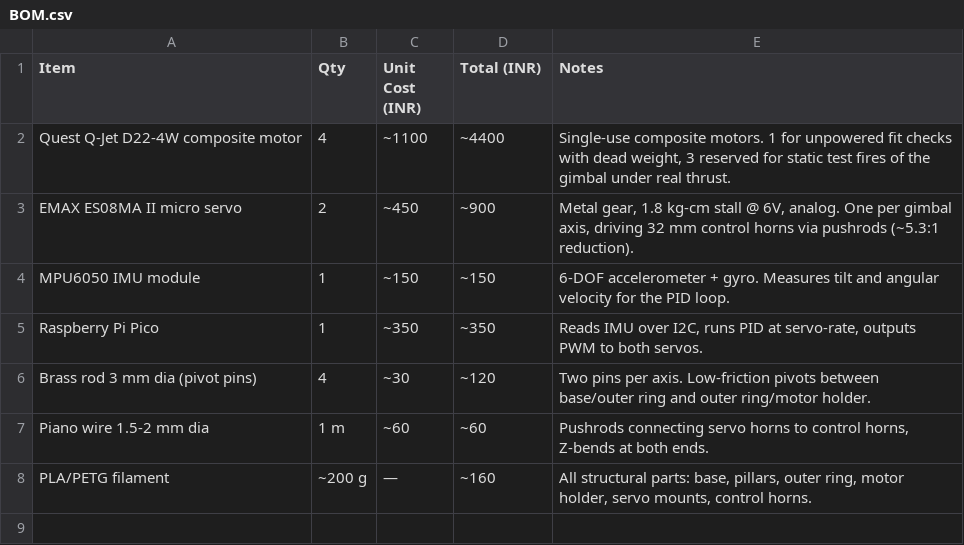
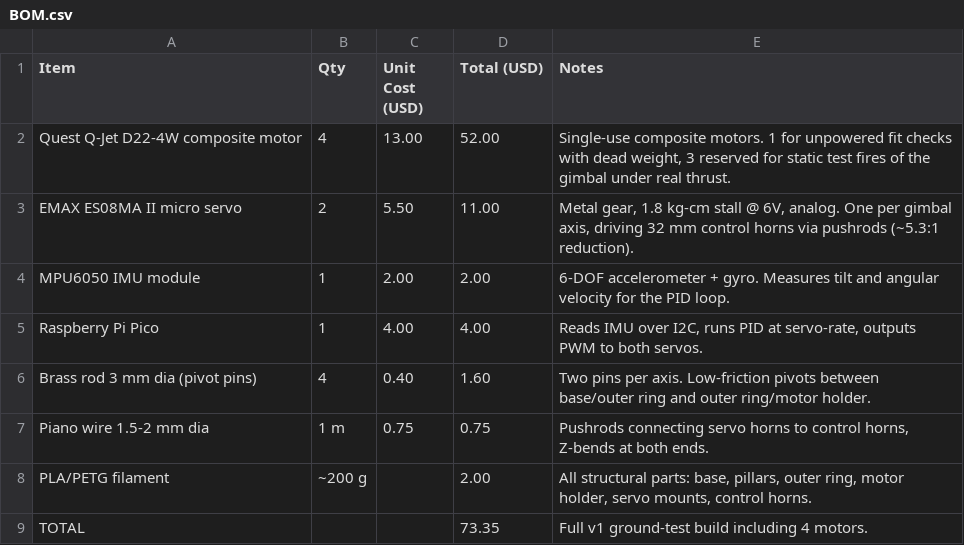
Before and after one commit to Araadh3111/Vega, a CSV file: BOM.csv, drawn as a sheet.

Commit message:
Convert BOM costs from INR to USD
Updated BOM to reflect costs in USD instead of INR.

```diff
--- a/BOM.csv
+++ b/BOM.csv
@@ -1,8 +1,9 @@
-Item,Qty,Unit Cost (INR),Total (INR),Notes
-Quest Q-Jet D22-4W composite motor,4,~1100,~4400,"Single-use composite motors. 1 for unpowered fit checks with dead weight, 3 reserved for static test fires of the gimbal under real thrust."
-EMAX ES08MA II micro servo,2,~450,~900,"Metal gear, 1.8 kg-cm stall @ 6V, analog. One per gimbal axis, driving 32 mm control horns via pushrods (~5.3:1 reduction)."
-MPU6050 IMU module,1,~150,~150,"6-DOF accelerometer + gyro. Measures tilt and angular velocity for the PID loop."
-Raspberry Pi Pico,1,~350,~350,"Reads IMU over I2C, runs PID at servo-rate, outputs PWM to both servos."
-Brass rod 3 mm dia (pivot pins),4,~30,~120,"Two pins per axis. Low-friction pivots between base/outer ring and outer ring/motor holder."
-Piano wire 1.5-2 mm dia,1 m,~60,~60,"Pushrods connecting servo horns to control horns, Z-bends at both ends."
-PLA/PETG filament,~200 g,—,~160,"All structural parts: base, pillars, outer ring, motor holder, servo mounts, control horns."
+Item,Qty,Unit Cost (USD),Total (USD),Notes
+Quest Q-Jet D22-4W composite motor,4,13.00,52.00,"Single-use composite motors. 1 for unpowered fit checks with dead weight, 3 reserved for static test fires of the gimbal under real thrust."
+EMAX ES08MA II micro servo,2,5.50,11.00,"Metal gear, 1.8 kg-cm stall @ 6V, analog. One per gimbal axis, driving 32 mm control horns via pushrods (~5.3:1 reduction)."
+MPU6050 IMU module,1,2.00,2.00,"6-DOF accelerometer + gyro. Measures tilt and angular velocity for the PID loop."
+Raspberry Pi Pico,1,4.00,4.00,"Reads IMU over I2C, runs PID at servo-rate, outputs PWM to both servos."
+Brass rod 3 mm dia (pivot pins),4,0.40,1.60,"Two pins per axis. Low-friction pivots between base/outer ring and outer ring/motor holder."
+Piano wire 1.5-2 mm dia,1 m,0.75,0.75,"Pushrods connecting servo horns to control horns, Z-bends at both ends."
+PLA/PETG filament,~200 g,,2.00,"All structural parts: base, pillars, outer ring, motor holder, servo mounts, control horns."
+TOTAL,,,73.35,"Full v1 ground-test build including 4 motors."
```
